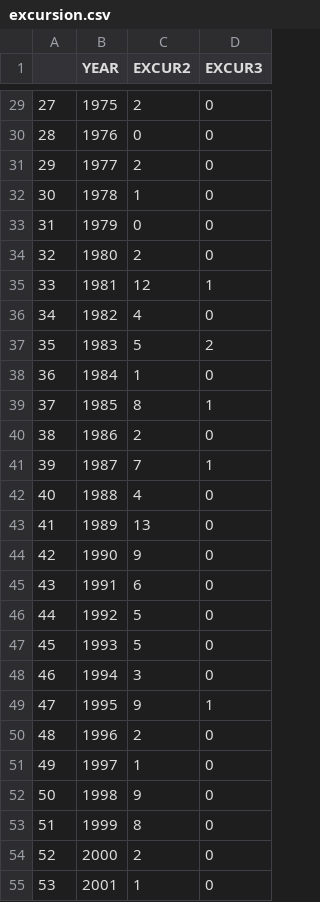
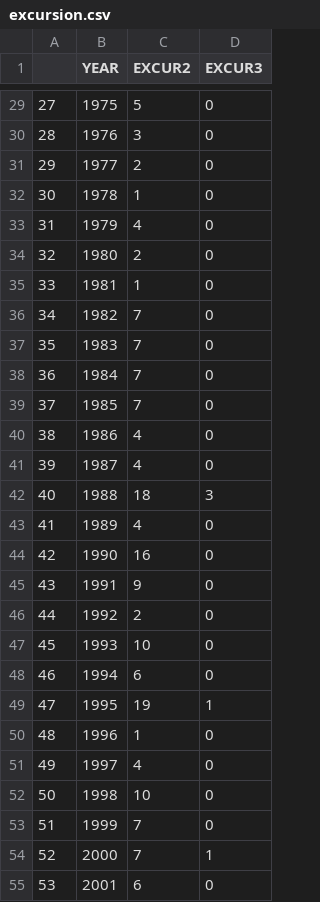
Before and after one commit to SuperOrca/climate-change, a CSV file: excursion.csv, drawn as a sheet; only a part is shown, gaps mark what is left out; the diff covers the shown part only.

```diff
--- a/excursion.csv
+++ b/excursion.csv
@@ -29,27 +29,27 @@
-27,1975,2,0
-28,1976,0,0
+27,1975,5,0
+28,1976,3,0
 29,1977,2,0
 30,1978,1,0
-31,1979,0,0
+31,1979,4,0
 32,1980,2,0
-33,1981,12,1
-34,1982,4,0
-35,1983,5,2
-36,1984,1,0
-37,1985,8,1
-38,1986,2,0
-39,1987,7,1
-40,1988,4,0
-41,1989,13,0
-42,1990,9,0
-43,1991,6,0
-44,1992,5,0
-45,1993,5,0
-46,1994,3,0
-47,1995,9,1
-48,1996,2,0
-49,1997,1,0
-50,1998,9,0
-51,1999,8,0
-52,2000,2,0
-53,2001,1,0
+33,1981,1,0
+34,1982,7,0
+35,1983,7,0
+36,1984,7,0
+37,1985,7,0
+38,1986,4,0
+39,1987,4,0
+40,1988,18,3
+41,1989,4,0
+42,1990,16,0
+43,1991,9,0
+44,1992,2,0
+45,1993,10,0
+46,1994,6,0
+47,1995,19,1
+48,1996,1,0
+49,1997,4,0
+50,1998,10,0
+51,1999,7,0
+52,2000,7,1
+53,2001,6,0
```
Also changed, not shown: 52 edited cells elsewhere in this file, 15 other files.
